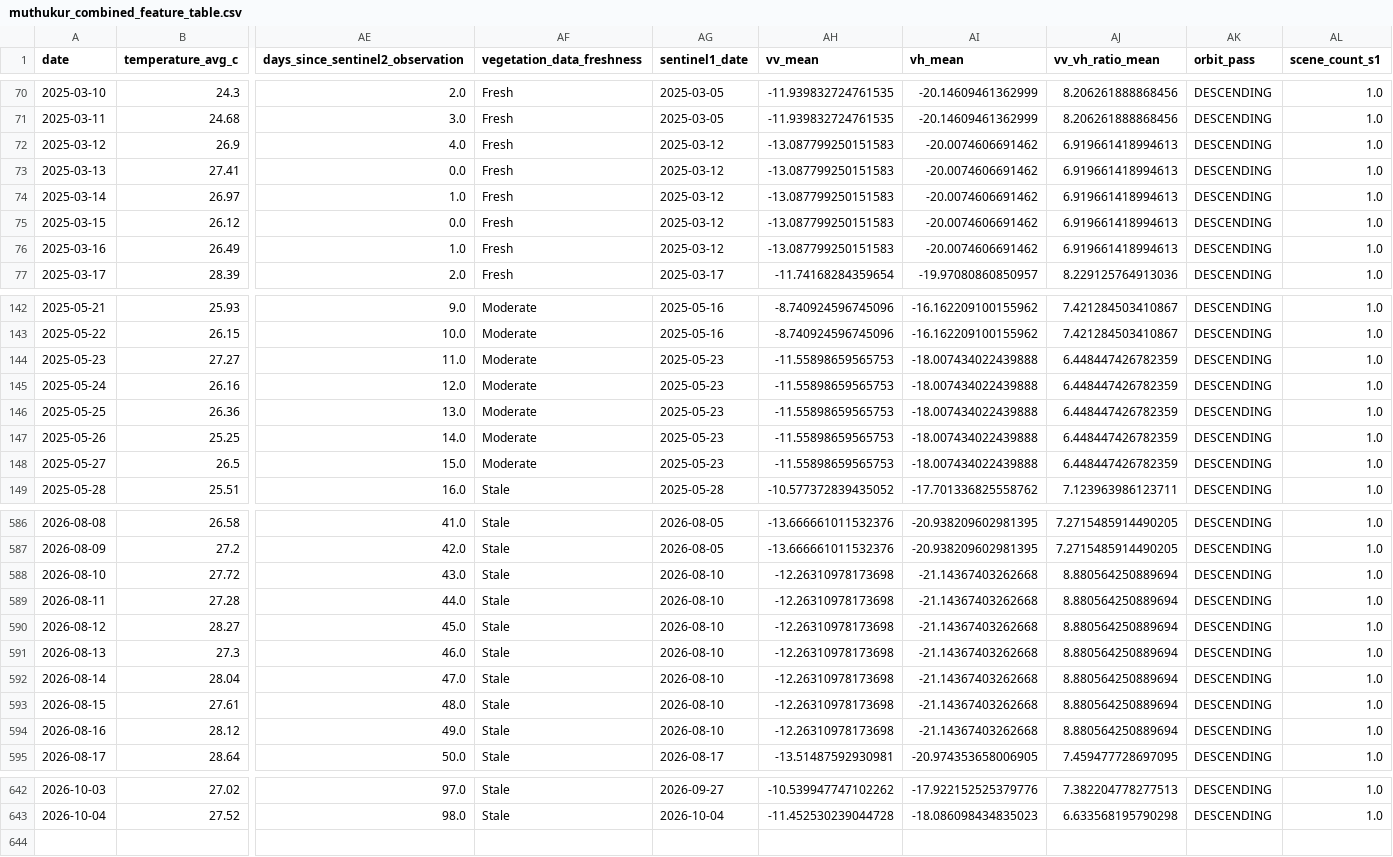
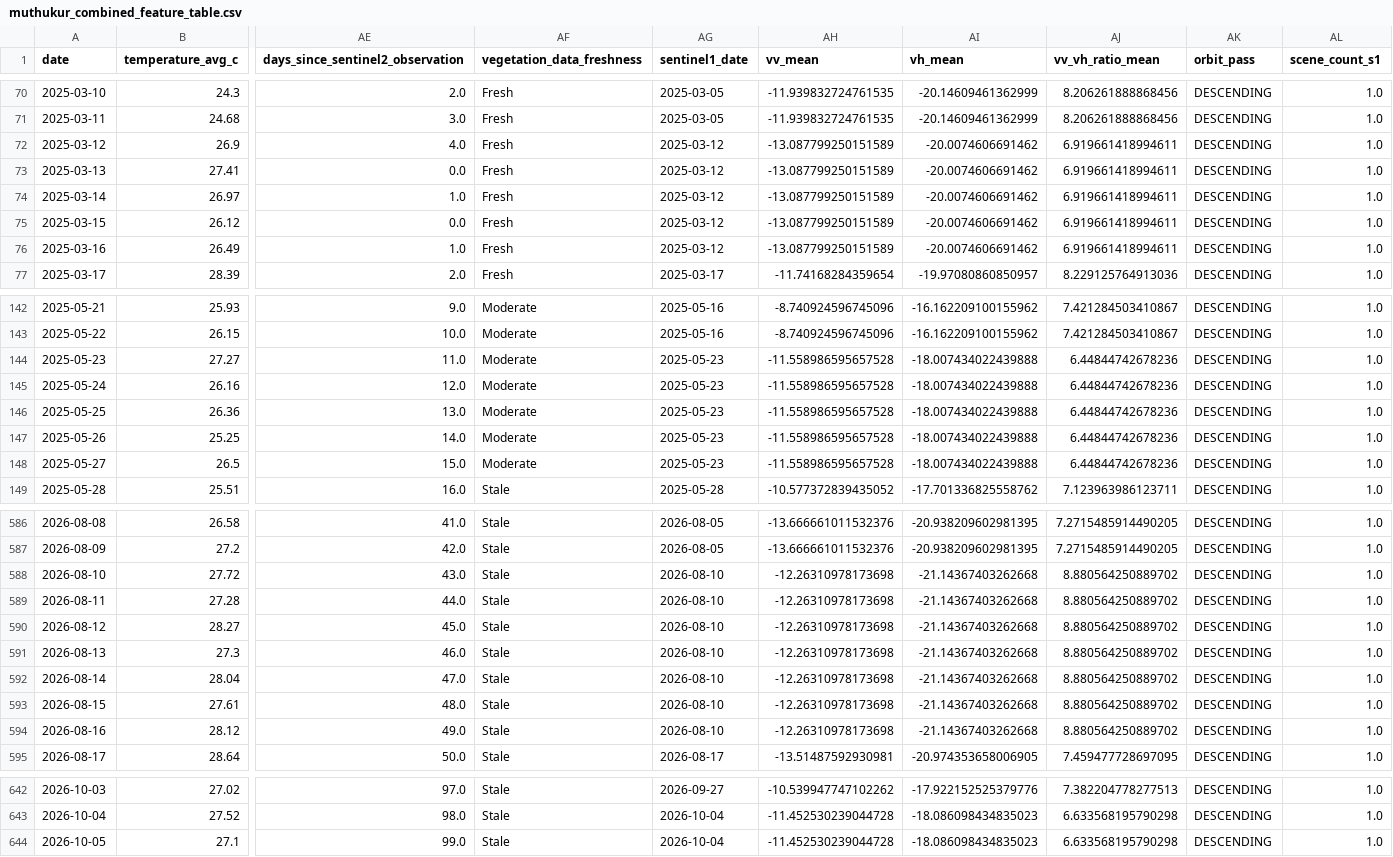
Before and after one commit to vanaprashanth/mango-digital-twin, a CSV file: data/processed/muthukur_combined_feature_table.csv, drawn as a sheet; only a part is shown, gaps mark what is left out; rows hold the shown columns only; the diff names each change by its address in the sheet, - before the commit and + after, or states it on an @@ line.

```diff
--- a/data/processed/muthukur_combined_feature_table.csv
+++ b/data/processed/muthukur_combined_feature_table.csv
-AH72:AH76 (vv_mean): -13.087799250151583
+AH72:AH76 (vv_mean): -13.087799250151589
-AJ72:AJ76 (vv_vh_ratio_mean): 6.919661418994613
+AJ72:AJ76 (vv_vh_ratio_mean): 6.919661418994611
-AH144:AH148 (vv_mean): -11.55898659565753
+AH144:AH148 (vv_mean): -11.558986595657528
-AJ144:AJ148 (vv_vh_ratio_mean): 6.448447426782359
+AJ144:AJ148 (vv_vh_ratio_mean): 6.44844742678236
-AJ588:AJ594 (vv_vh_ratio_mean): 8.880564250889694
+AJ588:AJ594 (vv_vh_ratio_mean): 8.880564250889702
+row 644: 2026-10-05 | 27.1 | 99.0 | Stale | 2026-10-04 | -11.452530239044728 | -18.086098434835023 | 6.633568195790298 | DESCENDING | 1.0
```
Also changed, not shown: data/processed/muthukur_fao56_model_comparison.csv, data/processed/muthukur_fao56_phenology_water_balance.csv, 17 other files.
